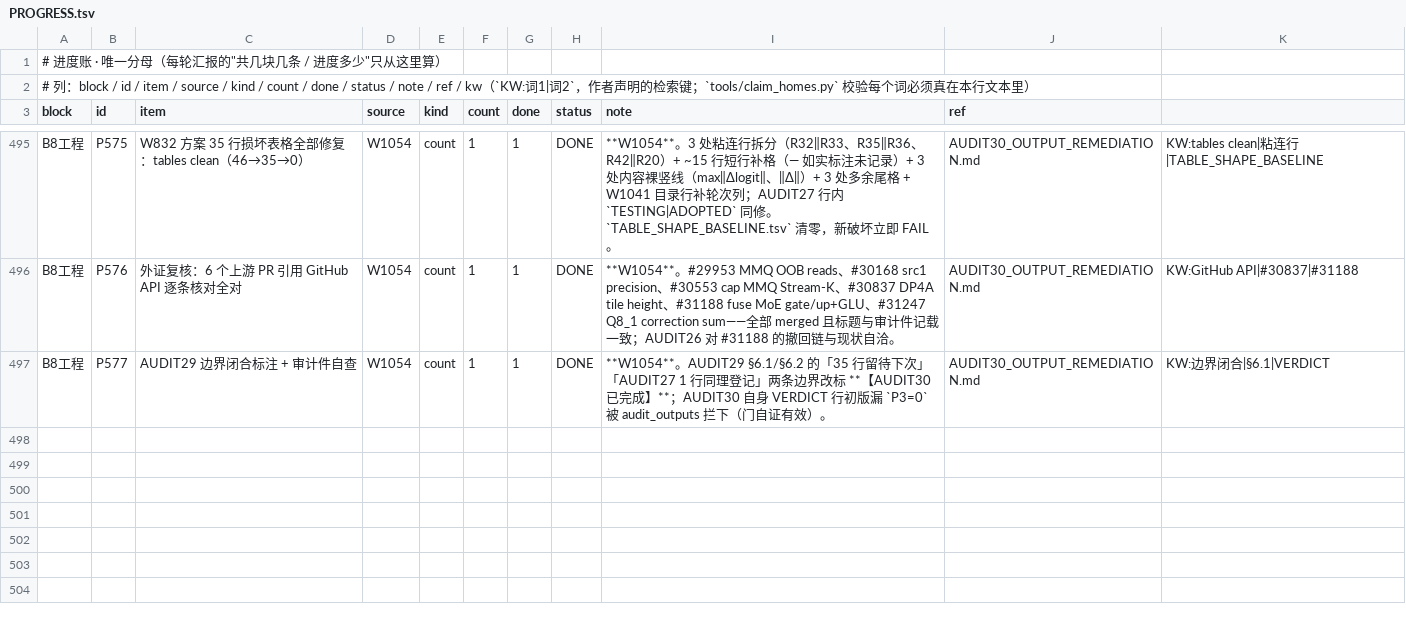
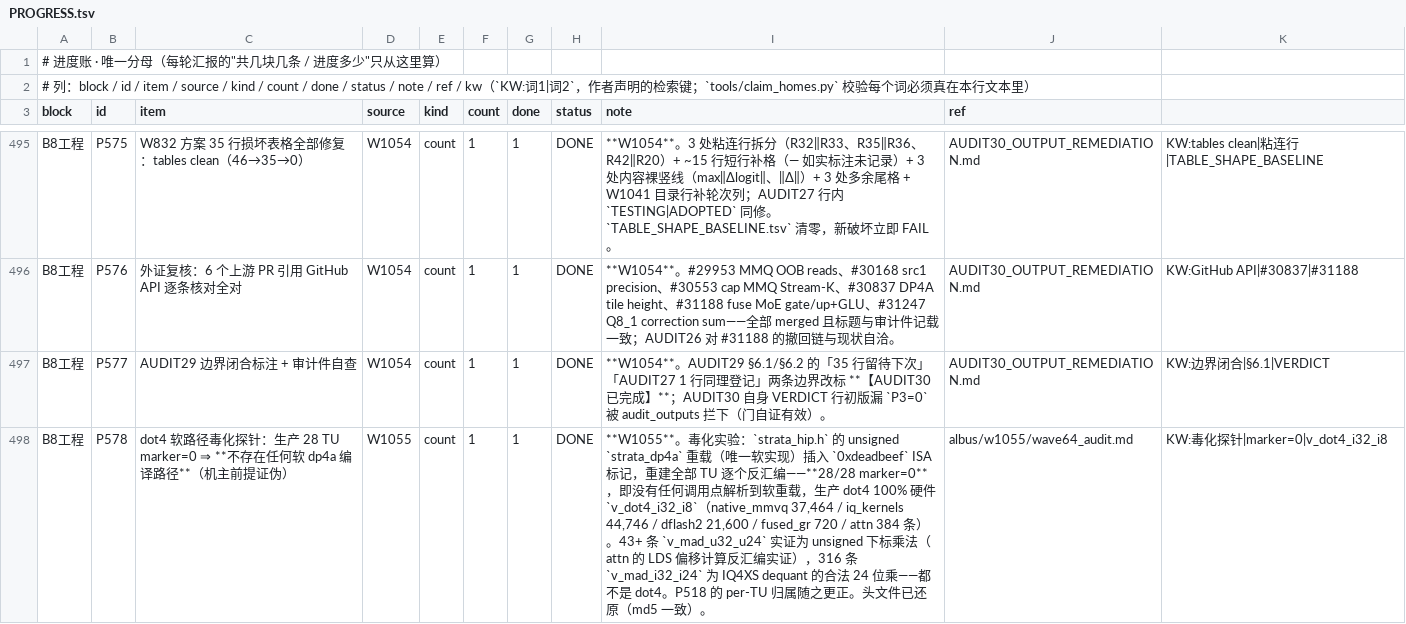
Before and after one commit to phoenixclyde/Strata, a TSV file: ci/workbuddy/deploy/PROGRESS.tsv, drawn as a sheet; only a part is shown, gaps mark what is left out; the diff covers the shown part only.

Commit message:
ci(W1055): dot4 soft-path poison probe (marker=0), wave64 audit, R116 PV int8 budget

```diff
--- a/ci/workbuddy/deploy/PROGRESS.tsv
+++ b/ci/workbuddy/deploy/PROGRESS.tsv
@@ -497 +497,2 @@ B8工程	P576	外证复核：6 个上游 PR 引用 GitHub API 逐条核对全对
 B8工程	P577	AUDIT29 边界闭合标注 + 审计件自查	W1054	count	1	1	DONE	**W1054**。AUDIT29 §6.1/§6.2 的「35 行留待下次」「AUDIT27 1 行同理登记」两条边界改标 **【AUDIT30 已完成】**；AUDIT30 自身 VERDICT 行初版漏 `P3=0` 被 audit_outputs 拦下（门自证有效）。	AUDIT30_OUTPUT_REMEDIATION.md	KW:边界闭合|§6.1|VERDICT
+B8工程	P578	dot4 软路径毒化探针：生产 28 TU marker=0 ⇒ **不存在任何软 dp4a 编译路径**（机主前提证伪）	W1055	count	1	1	DONE	**W1055**。毒化实验：`strata_hip.h` 的 unsigned `strata_dp4a` 重载（唯一软实现）插入 `0xdeadbeef` ISA 标记，重建全部 TU 逐个反汇编——**28/28 marker=0**，即没有任何调用点解析到软重载，生产 dot4 100% 硬件 `v_dot4_i32_i8`（native_mmvq 37,464 / iq_kernels 44,746 / dflash2 21,600 / fused_gr 720 / attn 384 条）。43+ 条 `v_mad_u32_u24` 实证为 unsigned 下标乘法（attn 的 LDS 偏移计算反汇编实证），316 条 `v_mad_i32_i24` 为 IQ4XS dequant 的合法 24 位乘——都不是 dot4。P518 的 per-TU 归属随之更正。头文件已还原（md5 一致）。	albus/w1055/wave64_audit.md	KW:毒化探针|marker=0|v_dot4_i32_i8
```
Also changed, not shown: 2 added rows and 3 edited cells elsewhere in this file, 10 other files.
